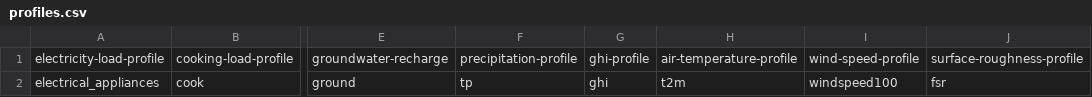
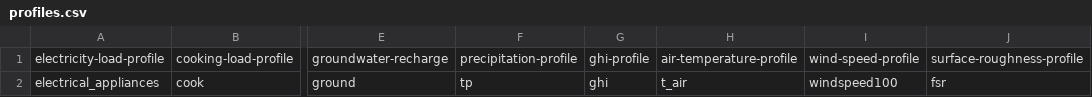
Before and after one commit to rl-institut/WEFEConfigurator, a CSV file: component_library/WIP_components/data/sequences/profiles.csv, drawn as a sheet; only a part is shown, gaps mark what is left out; the diff names each change by its address in the sheet, - before the commit and + after, or states it on an @@ line.

```diff
--- a/component_library/WIP_components/data/sequences/profiles.csv
+++ b/component_library/WIP_components/data/sequences/profiles.csv
-H2: t2m
+H2: t_air
```
Also changed, not shown: component_library/WIP_components/data/elements/energy_sources.csv, 1 other file.
